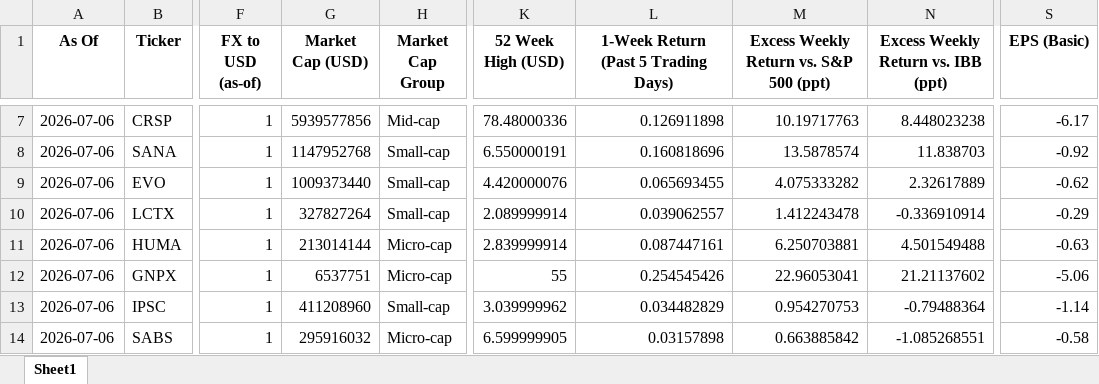
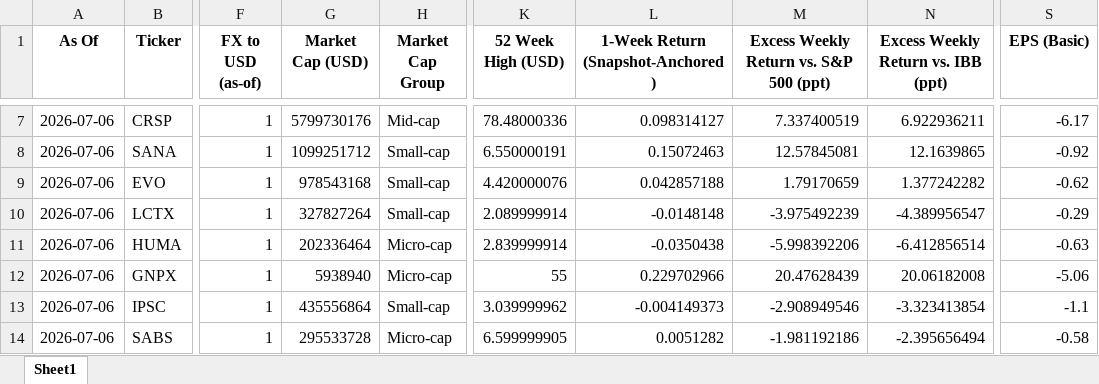
Before and after one commit to jdca-portfolio/jdca-portfolio, an Excel workbook: jdca_weekly_metrics_asof_2026-07-06.xlsx, sheet Sheet1, drawn as a sheet; only a part is shown, gaps mark what is left out; values as stored, in another font and other column widths than the file's, no borders; the diff covers the shown part only; the diff names each change by its address in the sheet, - before the commit and + after, or states it on an @@ line.

Commit message:
Weekly update for 07.06.26

```diff
--- a/jdca_weekly_metrics_asof_2026-07-06.xlsx (sheet Sheet1)
+++ b/jdca_weekly_metrics_asof_2026-07-06.xlsx (sheet Sheet1)
-L1: 1-Week Return (Past 5 Trading Days)
+L1: 1-Week Return (Snapshot-Anchored)
-G7 (Market Cap (USD)): 5939577856
+G7 (Market Cap (USD)): 5799730176
-L7: 0.126911898
+L7: 0.098314127
-M7: 10.19717763
+M7: 7.337400519
-N7: 8.448023238
+N7: 6.922936211
-G8 (Market Cap (USD)): 1147952768
+G8 (Market Cap (USD)): 1099251712
-L8: 0.160818696
+L8: 0.15072463
-M8: 13.5878574
+M8: 12.57845081
-N8: 11.838703
+N8: 12.1639865
-G9 (Market Cap (USD)): 1009373440
+G9 (Market Cap (USD)): 978543168
-L9: 0.065693455
+L9: 0.042857188
-M9: 4.075333282
+M9: 1.79170659
-N9: 2.32617889
+N9: 1.377242282
-L10: 0.039062557
+L10: -0.0148148
-M10: 1.412243478
+M10: -3.975492239
-N10: -0.336910914
+N10: -4.389956547
-G11 (Market Cap (USD)): 213014144
+G11 (Market Cap (USD)): 202336464
-L11: 0.087447161
+L11: -0.0350438
-M11: 6.250703881
+M11: -5.998392206
-N11: 4.501549488
+N11: -6.412856514
-G12 (Market Cap (USD)): 6537751
+G12 (Market Cap (USD)): 5938940
-L12: 0.254545426
+L12: 0.229702966
-M12: 22.96053041
+M12: 20.47628439
-N12: 21.21137602
+N12: 20.06182008
-G13 (Market Cap (USD)): 411208960
+G13 (Market Cap (USD)): 435556864
-L13: 0.034482829
+L13: -0.004149373
-M13: 0.954270753
+M13: -2.908949546
-N13: -0.79488364
+N13: -3.323413854
-S13 (EPS (Basic)): -1.14
+S13 (EPS (Basic)): -1.1
-G14 (Market Cap (USD)): 295916032
+G14 (Market Cap (USD)): 295533728
-L14: 0.03157898
+L14: 0.0051282
-M14: 0.663885842
+M14: -1.981192186
-N14: -1.085268551
+N14: -2.395656494
```
Also changed, not shown: 63 edited cells elsewhere in this sheet, 2 other files.
